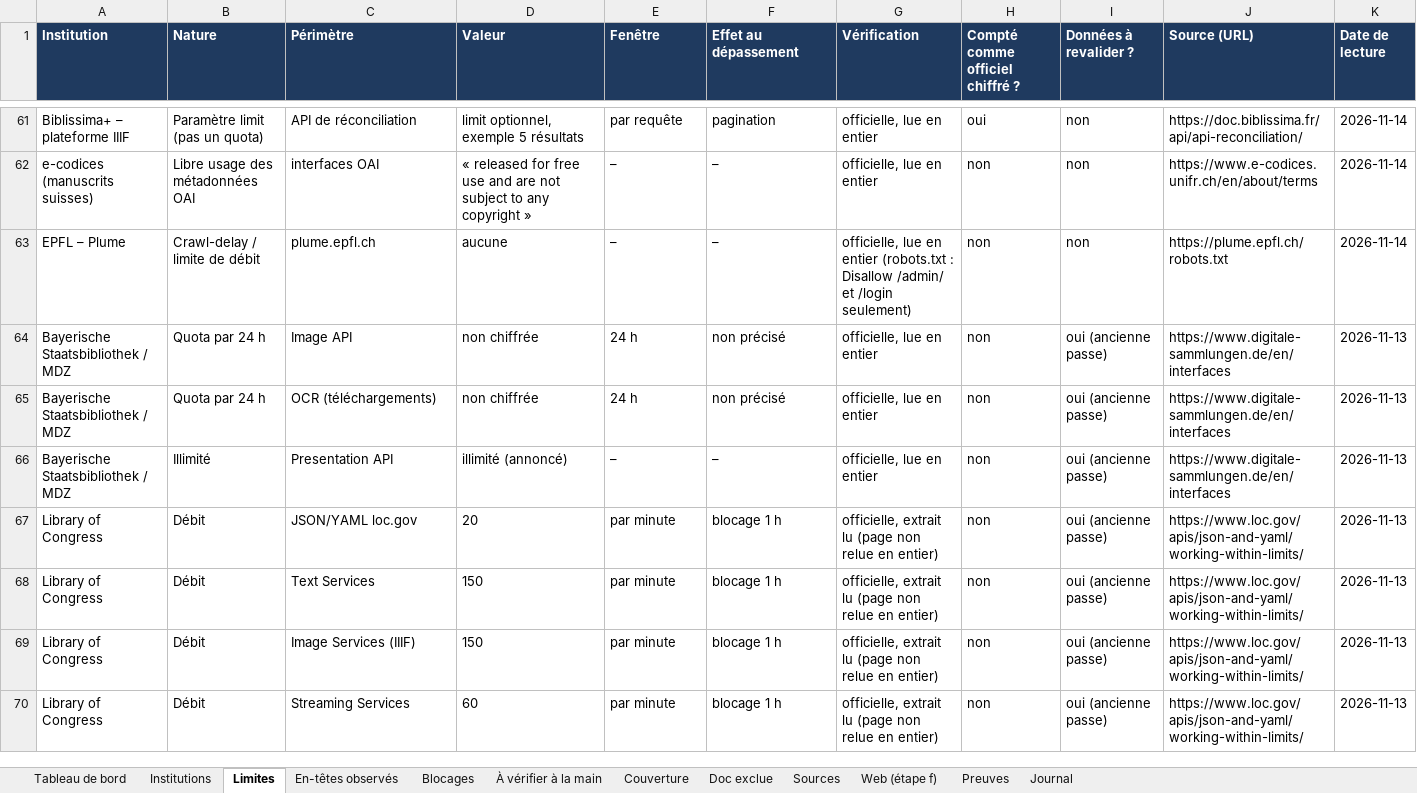
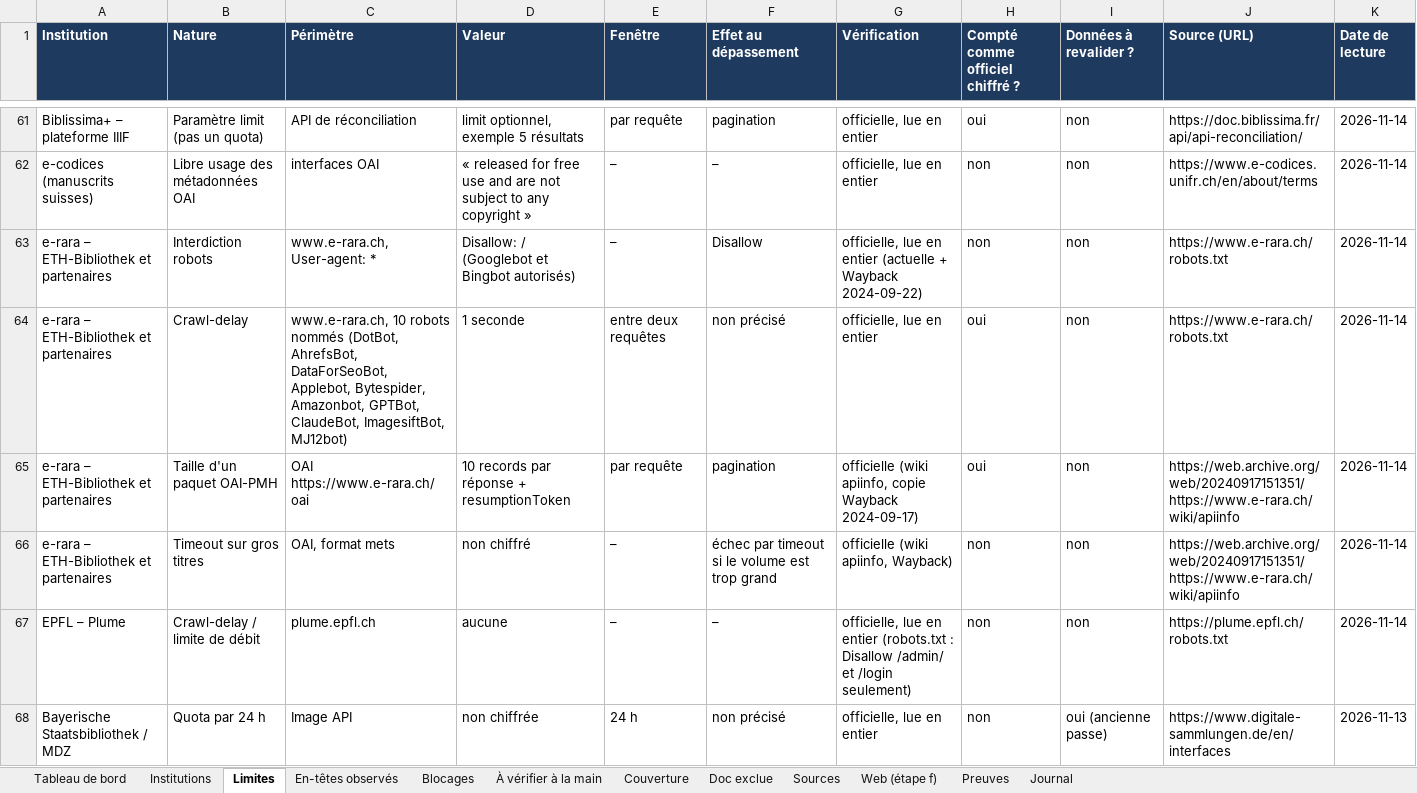
Before and after one commit to maribakulj/Veille-API-IIIF, an Excel workbook: BENCHMARK.xlsx, sheet Limites, drawn as a sheet; only a part is shown, gaps mark what is left out; the shorter side is filled out with more unchanged rows; values as stored, in another font and other column widths than the file's, no borders; the diff names each change by its address in the sheet, - before the commit and + after, or states it on an @@ line.

```diff
--- a/BENCHMARK.xlsx (sheet Limites)
+++ b/BENCHMARK.xlsx (sheet Limites)
+row 63: e-rara – ETH-Bibliothek et partenaires | Interdiction robots | www.e-rara.ch, User-agent: * | Disallow: / (Googlebot et Bingbot autorisés) | – | Disallow | officielle, lue en entier (actuelle + Wayback 2024-09-22) | non | non | https://www.e-rara.ch/robots.txt | 2026-11-14
+row 64: e-rara – ETH-Bibliothek et partenaires | Crawl-delay | www.e-rara.ch, 10 robots nommés (DotBot, AhrefsBot, DataForSeoBot, Applebot, Bytespider, Amazonbot, GPTBot, ClaudeBot, ImagesiftBot, MJ12bot) | 1 seconde | entre deux requêtes | non précisé | officielle, lue en entier | oui | non | https://www.e-rara.ch/robots.txt | 2026-11-14
+row 65: e-rara – ETH-Bibliothek et partenaires | Taille d'un paquet OAI-PMH | OAI https://www.e-rara.ch/oai | 10 records par réponse + resumptionToken | par requête | pagination | officielle (wiki apiinfo, copie Wayback 2024-09-17) | oui | non | https://web.archive.org/web/20240917151351/https://www.e-rara.ch/wiki/apiinfo | 2026-11-14
+row 66: e-rara – ETH-Bibliothek et partenaires | Timeout sur gros titres | OAI, format mets | non chiffré | – | échec par timeout si le volume est trop grand | officielle (wiki apiinfo, Wayback) | non | non | https://web.archive.org/web/20240917151351/https://www.e-rara.ch/wiki/apiinfo | 2026-11-14
```
Also changed, not shown: sheet Preuves, sheet Sources, sheet Web (étape f), sheet À vérifier à la main, sheet Institutions, sheet Tableau de bord, 4 more sheets, charts or pictures.
